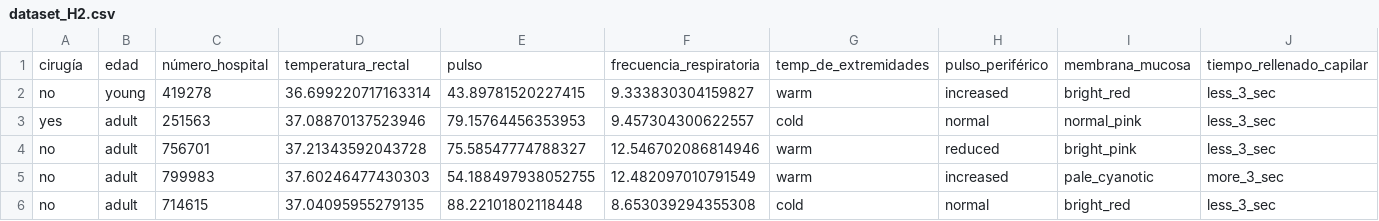
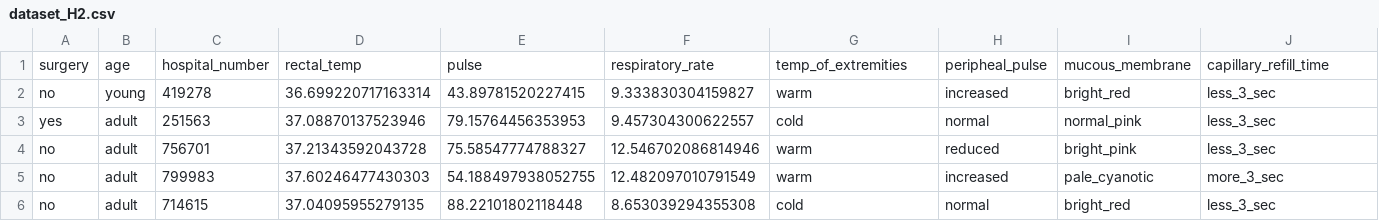
Before and after one commit to Polo9422/DS-Proyecto-2, a CSV file: dataset_H2.csv, drawn as a sheet; only a part is shown; removed rows and columns are numbered as before the commit, all else as after; rows hold the shown columns only; the diff names each change by its address in the sheet, - before the commit and + after, or states it on an @@ line.

Commit message:
Add files via upload

```diff
--- a/dataset_H2.csv
+++ b/dataset_H2.csv
-row 1: cirugía | edad | número_hospital | temperatura_rectal | pulso | frecuencia_respiratoria | temp_de_extremidades | pulso_periférico | membrana_mucosa | tiempo_rellenado_capilar
+row 1: surgery | age | hospital_number | rectal_temp | pulse | respiratory_rate | temp_of_extremities | peripheal_pulse | mucous_membrane | capillary_refill_time
```
